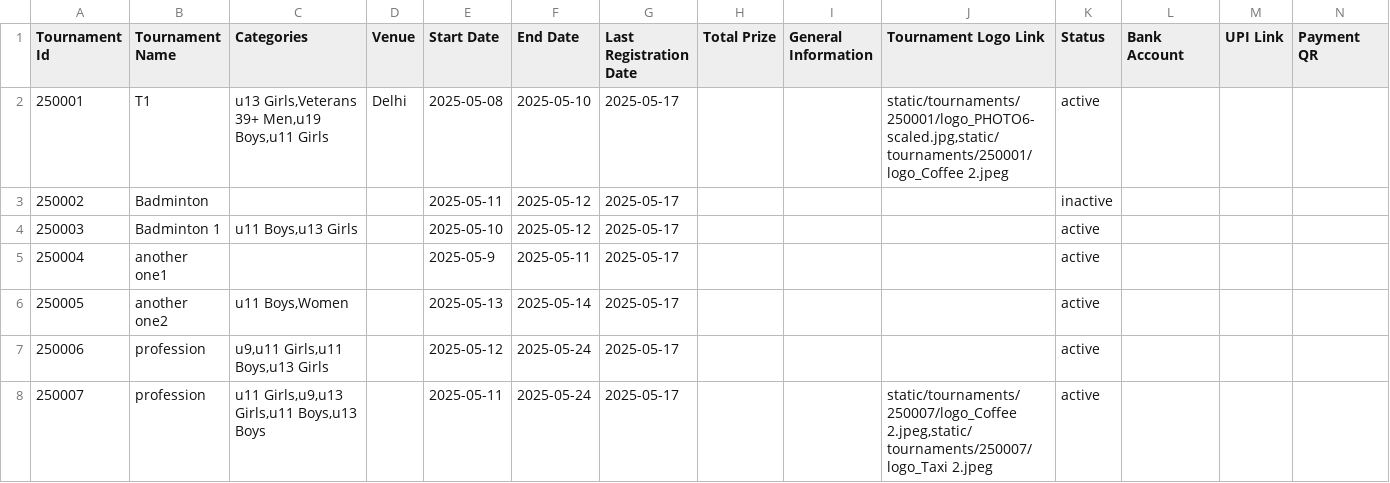
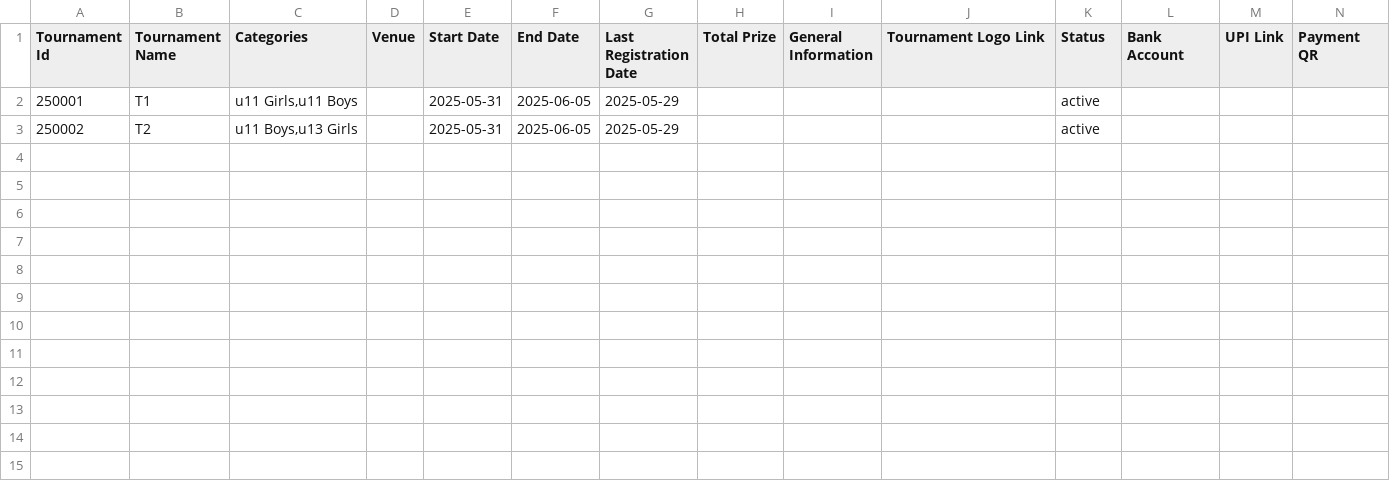
Before and after one commit to achalp1p1/tounamentapp, a CSV file: tournaments.csv, drawn as a sheet; only a part is shown; the diff covers the shown part only.

```diff
--- a/tournaments.csv
+++ b/tournaments.csv
@@ -1,8 +1,3 @@
 Tournament Id,Tournament Name,Categories,Venue,Start Date,End Date,Last Registration Date,Total Prize,General Information,Tournament Logo Link,Status,Bank Account,UPI Link,Payment QR
-250001,T1,"u13 Girls,Veterans 39+ Men,u19 Boys,u11 Girls",Delhi,2025-05-08,2025-05-10,2025-05-17,,,"static/tournaments/250001/logo_PHOTO6-scaled.jpg,static/tournaments/250001/logo_Coffee 2.jpeg",active,,,
-250002,Badminton ,,,2025-05-11,2025-05-12,2025-05-17,,,,inactive,,,
-250003,Badminton 1,"u11 Boys,u13 Girls",,2025-05-10,2025-05-12,2025-05-17,,,,active,,,
-250004,another one1,,,2025-05-9,2025-05-11,2025-05-17,,,,active,,,
-250005,another one2,"u11 Boys,Women",,2025-05-13,2025-05-14,2025-05-17,,,,active,,,
-250006,profession,"u9,u11 Girls,u11 Boys,u13 Girls",,2025-05-12,2025-05-24,2025-05-17,,,,active,,,
-250007,profession,"u11 Girls,u9,u13 Girls,u11 Boys,u13 Boys",,2025-05-11,2025-05-24,2025-05-17,,,"static/tournaments/250007/logo_Coffee 2.jpeg,static/tournaments/250007/logo_Taxi 2.jpeg",active,,,
+250001,T1,"u11 Girls,u11 Boys",,2025-05-31,2025-06-05,2025-05-29,,,,active,,,
+250002,T2,"u11 Boys,u13 Girls",,2025-05-31,2025-06-05,2025-05-29,,,,active,,,
```
Also changed, not shown: 7 removed rows elsewhere in this file, players_data.csv, tournament_categories.csv, 7 other files.
